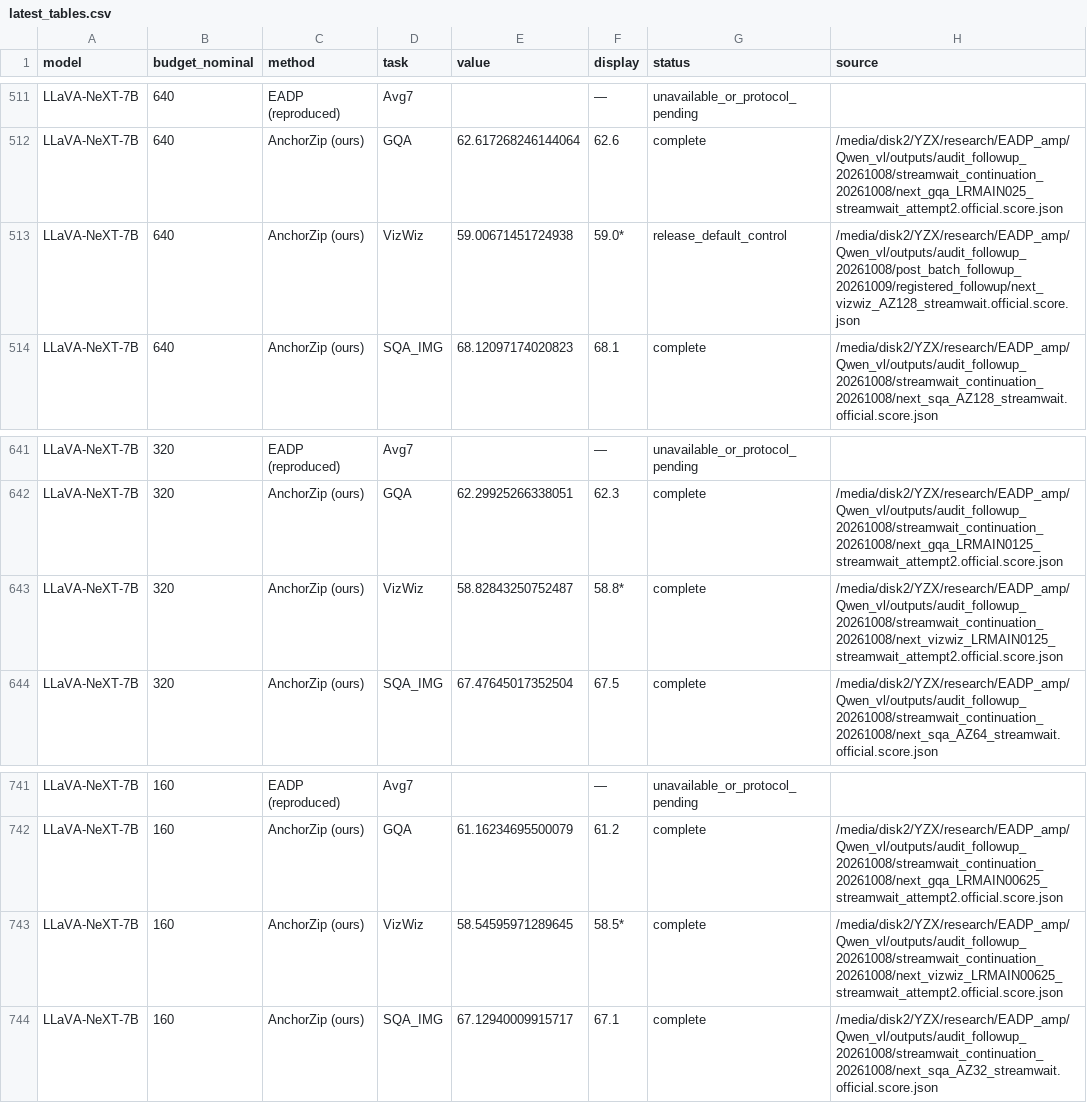
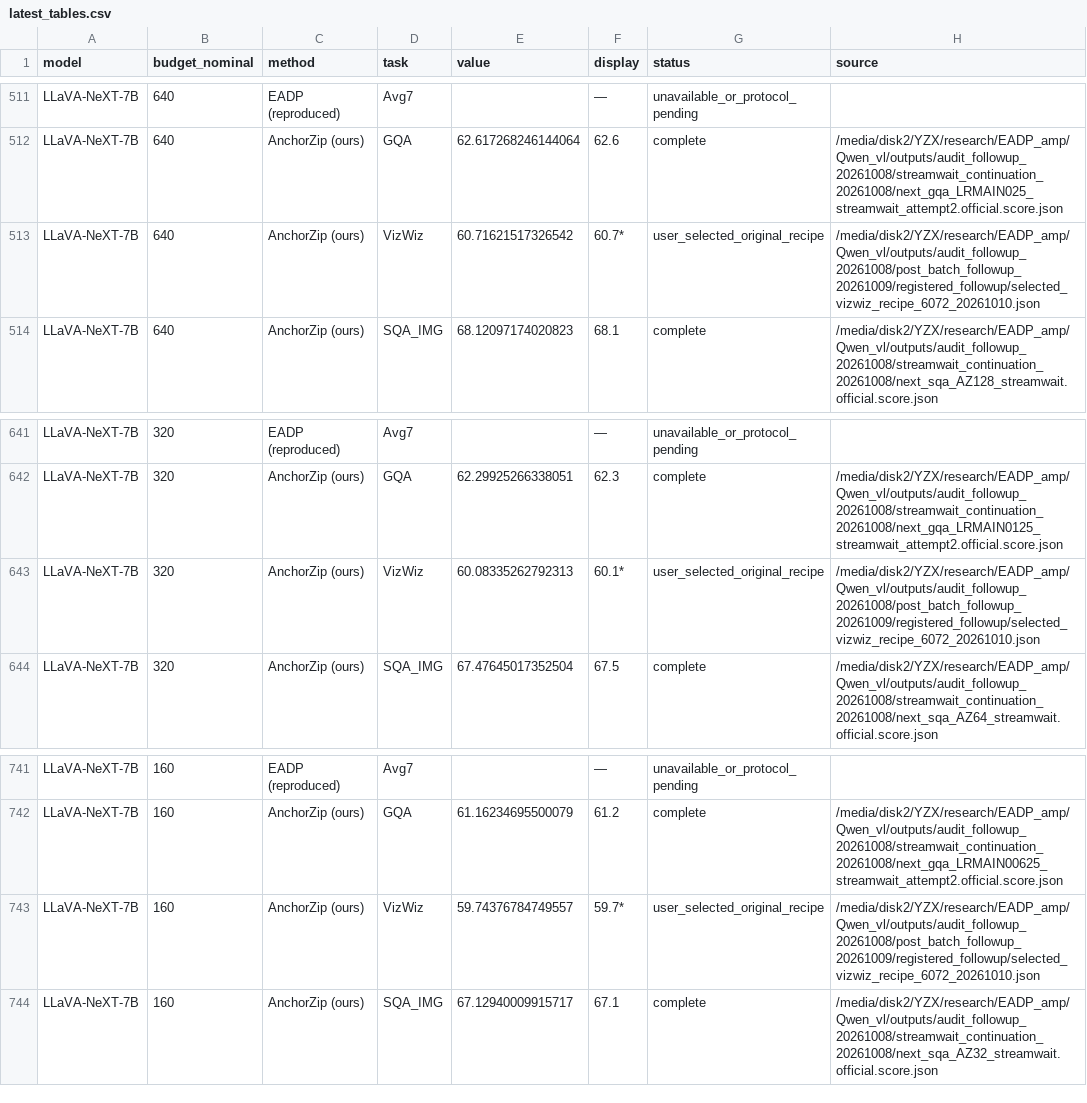
Before and after one commit to Code-Yan-ZX/EADP, a CSV file: Qwen_vl/outputs/anchor_completion_validation/records_20261003/audit_followup_20261008/post_batch_followup_results/tables/latest_tables.csv, drawn as a sheet; only a part is shown, gaps mark what is left out; the diff covers the shown part only.

Commit message:
Refresh repaired-result tools and readable scores
Groups: metadata refresh; existing groups preserved

Complete predictions, official score checks, runtime/protocol evidence and SHA256 manifests are archived per group. The live checkout index and user edits are preserved.

```diff
--- a/Qwen_vl/outputs/anchor_completion_validation/records_20261003/audit_followup_20261008/post_batch_followup_results/tables/latest_tables.csv
+++ b/Qwen_vl/outputs/anchor_completion_validation/records_20261003/audit_followup_20261008/post_batch_followup_results/tables/latest_tables.csv
@@ -512,3 +512,3 @@ LLaVA-NeXT-7B,640,EADP (reproduced),Avg7,,—,unavailable_or_protocol_pending,
 LLaVA-NeXT-7B,640,AnchorZip (ours),GQA,62.617268246144064,62.6,complete,/media/disk2/YZX/research/EADP_amp/Qwen_vl/outputs/audit_followup_20261008/streamwait_continuation_20261008/next_gqa_LRMAIN025_streamwait_attempt2.official.score.json
-LLaVA-NeXT-7B,640,AnchorZip (ours),VizWiz,59.00671451724938,59.0*,release_default_control,/media/disk2/YZX/research/EADP_amp/Qwen_vl/outputs/audit_followup_20261008/post_batch_followup_20261009/registered_followup/next_vizwiz_AZ128_streamwait.official.score.json
+LLaVA-NeXT-7B,640,AnchorZip (ours),VizWiz,60.71621517326542,60.7*,user_selected_original_recipe,/media/disk2/YZX/research/EADP_amp/Qwen_vl/outputs/audit_followup_20261008/post_batch_followup_20261009/registered_followup/selected_vizwiz_recipe_6072_20261010.json
 LLaVA-NeXT-7B,640,AnchorZip (ours),SQA_IMG,68.12097174020823,68.1,complete,/media/disk2/YZX/research/EADP_amp/Qwen_vl/outputs/audit_followup_20261008/streamwait_continuation_20261008/next_sqa_AZ128_streamwait.official.score.json
@@ -642,3 +642,3 @@ LLaVA-NeXT-7B,320,EADP (reproduced),Avg7,,—,unavailable_or_protocol_pending,
 LLaVA-NeXT-7B,320,AnchorZip (ours),GQA,62.29925266338051,62.3,complete,/media/disk2/YZX/research/EADP_amp/Qwen_vl/outputs/audit_followup_20261008/streamwait_continuation_20261008/next_gqa_LRMAIN0125_streamwait_attempt2.official.score.json
-LLaVA-NeXT-7B,320,AnchorZip (ours),VizWiz,58.82843250752487,58.8*,complete,/media/disk2/YZX/research/EADP_amp/Qwen_vl/outputs/audit_followup_20261008/streamwait_continuation_20261008/next_vizwiz_LRMAIN0125_streamwait_attempt2.official.score.json
+LLaVA-NeXT-7B,320,AnchorZip (ours),VizWiz,60.08335262792313,60.1*,user_selected_original_recipe,/media/disk2/YZX/research/EADP_amp/Qwen_vl/outputs/audit_followup_20261008/post_batch_followup_20261009/registered_followup/selected_vizwiz_recipe_6072_20261010.json
 LLaVA-NeXT-7B,320,AnchorZip (ours),SQA_IMG,67.47645017352504,67.5,complete,/media/disk2/YZX/research/EADP_amp/Qwen_vl/outputs/audit_followup_20261008/streamwait_continuation_20261008/next_sqa_AZ64_streamwait.official.score.json
@@ -742,3 +742,3 @@ LLaVA-NeXT-7B,160,EADP (reproduced),Avg7,,—,unavailable_or_protocol_pending,
 LLaVA-NeXT-7B,160,AnchorZip (ours),GQA,61.16234695500079,61.2,complete,/media/disk2/YZX/research/EADP_amp/Qwen_vl/outputs/audit_followup_20261008/streamwait_continuation_20261008/next_gqa_LRMAIN00625_streamwait_attempt2.official.score.json
-LLaVA-NeXT-7B,160,AnchorZip (ours),VizWiz,58.54595971289645,58.5*,complete,/media/disk2/YZX/research/EADP_amp/Qwen_vl/outputs/audit_followup_20261008/streamwait_continuation_20261008/next_vizwiz_LRMAIN00625_streamwait_attempt2.official.score.json
+LLaVA-NeXT-7B,160,AnchorZip (ours),VizWiz,59.74376784749557,59.7*,user_selected_original_recipe,/media/disk2/YZX/research/EADP_amp/Qwen_vl/outputs/audit_followup_20261008/post_batch_followup_20261009/registered_followup/selected_vizwiz_recipe_6072_20261010.json
 LLaVA-NeXT-7B,160,AnchorZip (ours),SQA_IMG,67.12940009915717,67.1,complete,/media/disk2/YZX/research/EADP_amp/Qwen_vl/outputs/audit_followup_20261008/streamwait_continuation_20261008/next_sqa_AZ32_streamwait.official.score.json
```
Also changed, not shown: 20 edited cells elsewhere in this file, 20 other files.
